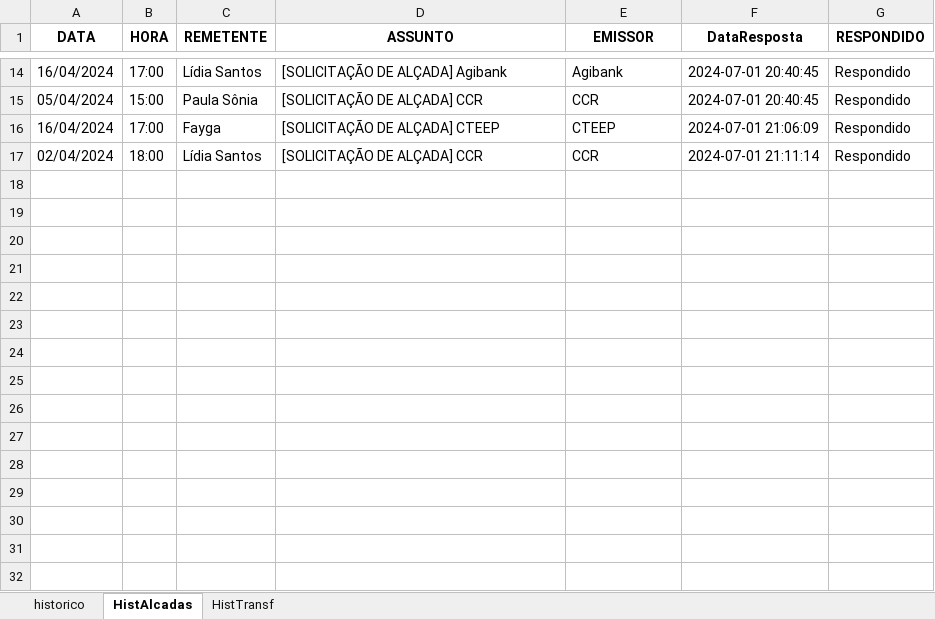
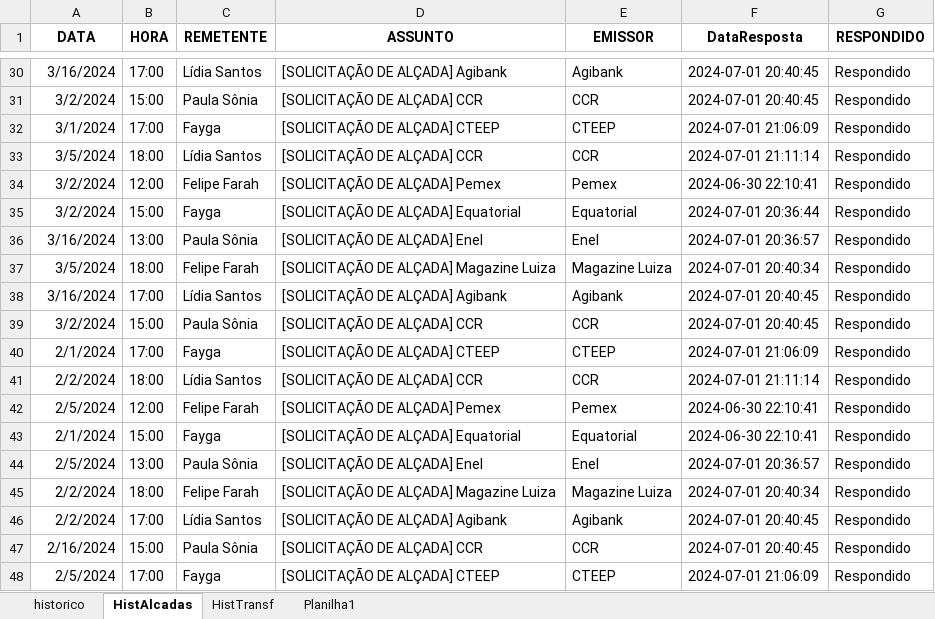
Before and after one commit to alineelaine/teste, an Excel workbook: historico.xlsx, sheet HistAlcadas, drawn as a sheet; only a part is shown, gaps mark what is left out; values as stored, in another font and other column widths than the file's, no borders; addresses are those after the commit; the diff covers the shown part only; the diff names each change by its address in the sheet, - before the commit and + after, or states it on an @@ line.

```diff
--- a/historico.xlsx (sheet HistAlcadas)
+++ b/historico.xlsx (sheet HistAlcadas)
+sheet tab: Planilha1
-A30 (DATA): 16/04/2024
+A30 (DATA): 3/16/2024
-A31 (DATA): 05/04/2024
+A31 (DATA): 3/2/2024
-A32 (DATA): 16/04/2024
+A32 (DATA): 3/1/2024
+row 33: 3/5/2024 | 18:00 | Lídia Santos | [SOLICITAÇÃO DE ALÇADA] CCR | CCR | 2024-07-01 21:11:14 | Respondido
+row 34: 3/2/2024 | 12:00 | Felipe Farah | [SOLICITAÇÃO DE ALÇADA] Pemex | Pemex | 2024-06-30 22:10:41 | Respondido
+row 35: 3/2/2024 | 15:00 | Fayga | [SOLICITAÇÃO DE ALÇADA] Equatorial | Equatorial | 2024-07-01 20:36:44 | Respondido
+row 36: 3/16/2024 | 13:00 | Paula Sônia | [SOLICITAÇÃO DE ALÇADA] Enel | Enel | 2024-07-01 20:36:57 | Respondido
+row 37: 3/5/2024 | 18:00 | Felipe Farah | [SOLICITAÇÃO DE ALÇADA] Magazine Luiza | Magazine Luiza | 2024-07-01 20:40:34 | Respondido
+row 38: 3/16/2024 | 17:00 | Lídia Santos | [SOLICITAÇÃO DE ALÇADA] Agibank | Agibank | 2024-07-01 20:40:45 | Respondido
+row 39: 3/2/2024 | 15:00 | Paula Sônia | [SOLICITAÇÃO DE ALÇADA] CCR | CCR | 2024-07-01 20:40:45 | Respondido
+row 40: 2/1/2024 | 17:00 | Fayga | [SOLICITAÇÃO DE ALÇADA] CTEEP | CTEEP | 2024-07-01 21:06:09 | Respondido
-A41 (DATA): 02/04/2024
+A41 (DATA): 2/2/2024
+row 42: 2/5/2024 | 12:00 | Felipe Farah | [SOLICITAÇÃO DE ALÇADA] Pemex | Pemex | 2024-06-30 22:10:41 | Respondido
+row 43: 2/1/2024 | 15:00 | Fayga | [SOLICITAÇÃO DE ALÇADA] Equatorial | Equatorial | 2024-06-30 22:10:41 | Respondido
+row 44: 2/5/2024 | 13:00 | Paula Sônia | [SOLICITAÇÃO DE ALÇADA] Enel | Enel | 2024-07-01 20:36:57 | Respondido
+row 45: 2/2/2024 | 18:00 | Felipe Farah | [SOLICITAÇÃO DE ALÇADA] Magazine Luiza | Magazine Luiza | 2024-07-01 20:40:34 | Respondido
+row 46: 2/2/2024 | 17:00 | Lídia Santos | [SOLICITAÇÃO DE ALÇADA] Agibank | Agibank | 2024-07-01 20:40:45 | Respondido
+row 47: 2/16/2024 | 15:00 | Paula Sônia | [SOLICITAÇÃO DE ALÇADA] CCR | CCR | 2024-07-01 20:40:45 | Respondido
+row 48: 2/5/2024 | 17:00 | Fayga | [SOLICITAÇÃO DE ALÇADA] CTEEP | CTEEP | 2024-07-01 21:06:09 | Respondido
```
Also changed, not shown: 26 added rows and 10 edited cells elsewhere in this sheet, sheet historico, sheet HistTransf, aline/historico.xlsx, 3 other files.
